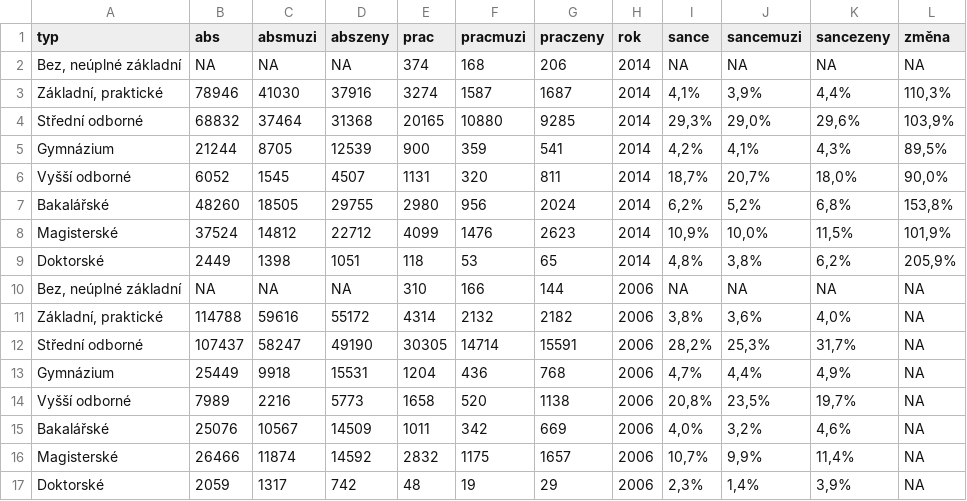
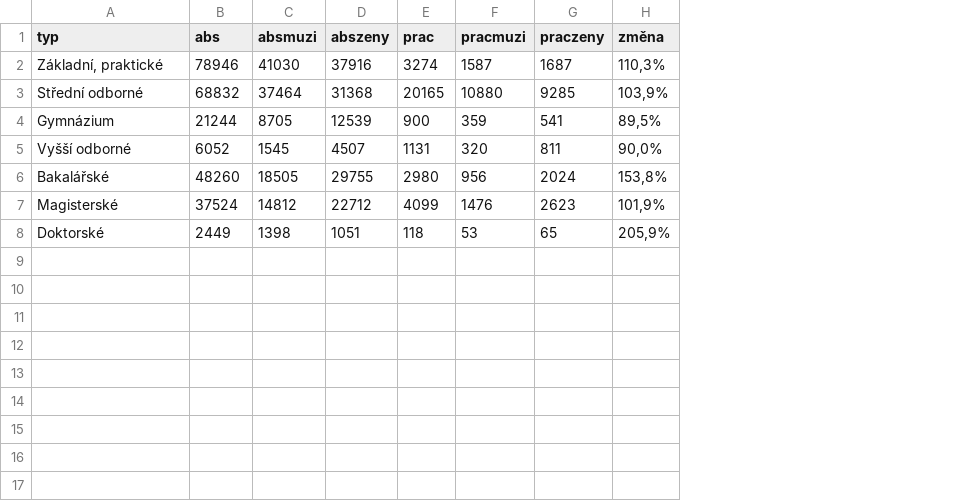
Before and after one commit to DataRozhlas/absolventi-na-pracaku, a CSV file: data/vzdelani.csv, drawn as a sheet; removed rows and columns are numbered as before the commit, all else as after; the diff names each change by its address in the sheet, - before the commit and + after, or states it on an @@ line.

```diff
--- a/data/vzdelani.csv
+++ b/data/vzdelani.csv
-column H (rok), rows 3-9: all 2014
-column I (sance), rows 3-9: 4,1% | 29,3% | 4,2% | 18,7% | 6,2% | 10,9% | 4,8%
-column J (sancemuzi), rows 3-9: 3,9% | 29,0% | 4,1% | 20,7% | 5,2% | 10,0% | 3,8%
-column K (sancezeny), rows 3-9: 4,4% | 29,6% | 4,3% | 18,0% | 6,8% | 11,5% | 6,2%
-row 2: Bez, neúplné základní | NA | NA | NA | 374 | 168 | 206 | 2014 | NA | NA | NA | NA
-row 10: Bez, neúplné základní | NA | NA | NA | 310 | 166 | 144 | 2006 | NA | NA | NA | NA
-row 11: Základní, praktické | 114788 | 59616 | 55172 | 4314 | 2132 | 2182 | 2006 | 3,8% | 3,6% | 4,0% | NA
-row 12: Střední odborné | 107437 | 58247 | 49190 | 30305 | 14714 | 15591 | 2006 | 28,2% | 25,3% | 31,7% | NA
-row 13: Gymnázium | 25449 | 9918 | 15531 | 1204 | 436 | 768 | 2006 | 4,7% | 4,4% | 4,9% | NA
-row 14: Vyšší odborné | 7989 | 2216 | 5773 | 1658 | 520 | 1138 | 2006 | 20,8% | 23,5% | 19,7% | NA
-row 15: Bakalářské | 25076 | 10567 | 14509 | 1011 | 342 | 669 | 2006 | 4,0% | 3,2% | 4,6% | NA
-row 16: Magisterské | 26466 | 11874 | 14592 | 2832 | 1175 | 1657 | 2006 | 10,7% | 9,9% | 11,4% | NA
-row 17: Doktorské | 2059 | 1317 | 742 | 48 | 19 | 29 | 2006 | 2,3% | 1,4% | 3,9% | NA
```
Also changed, not shown: data/obory.csv.
